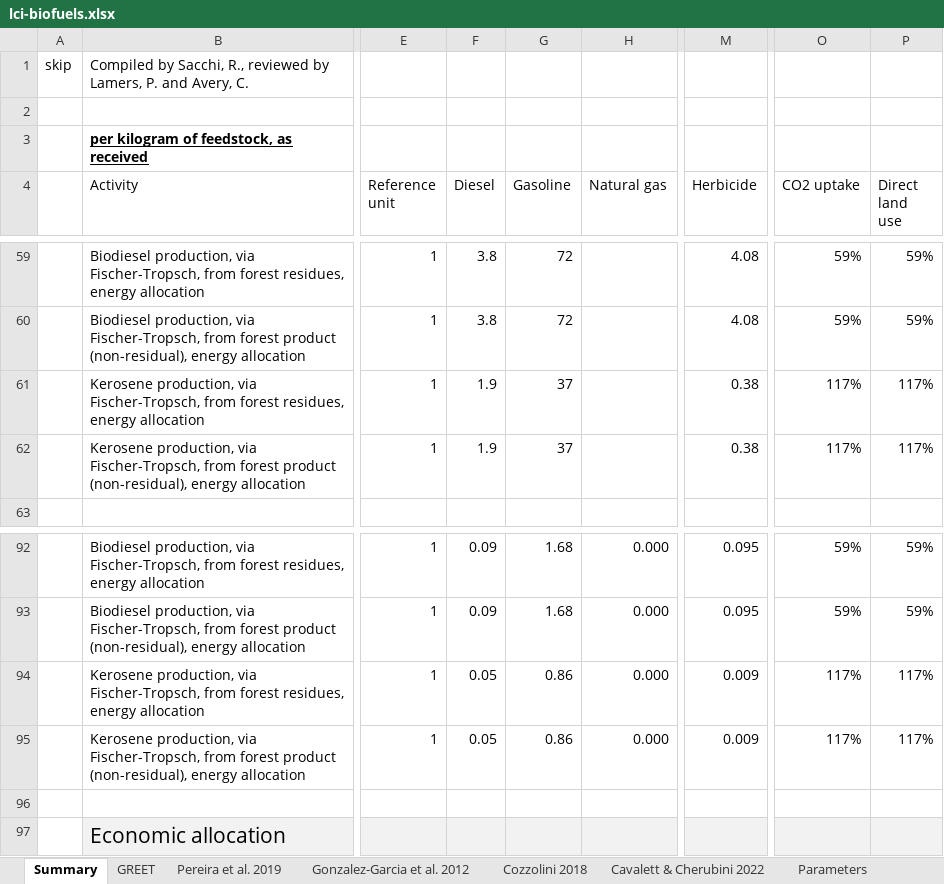
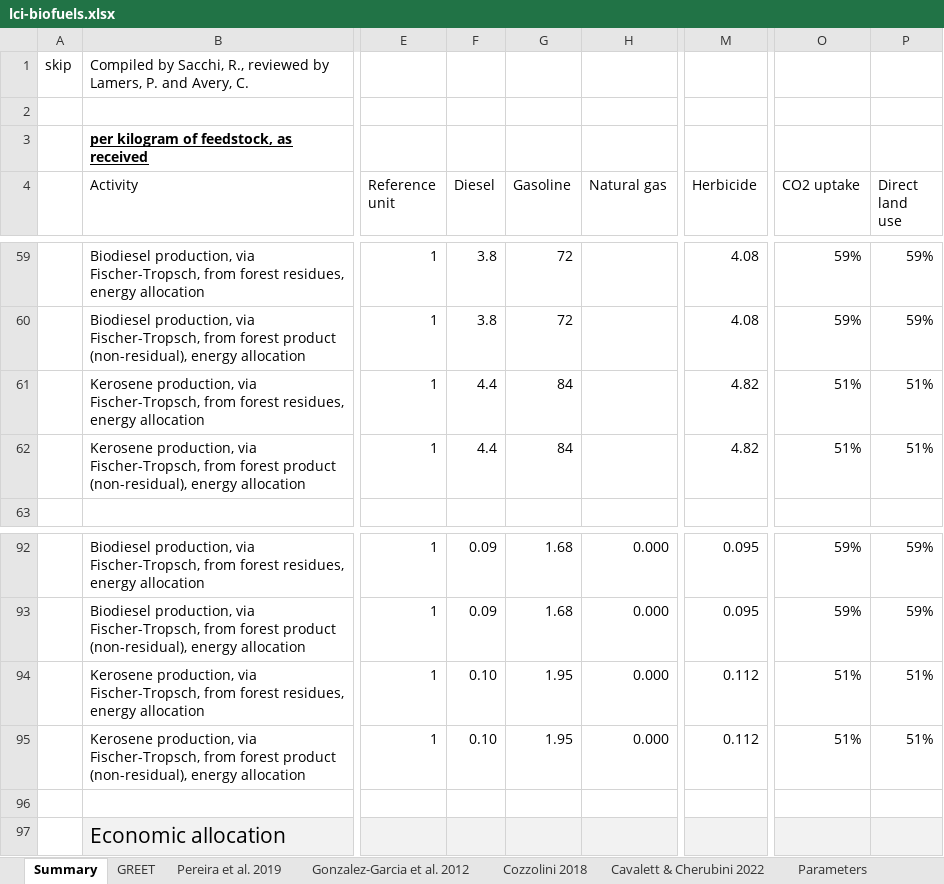
Before and after one commit to Zh-xy/premise, an Excel workbook: premise/data/additional_inventories/lci-biofuels.xlsx, sheet Summary, drawn as a sheet; only a part is shown, gaps mark what is left out; values as stored, in another font and other column widths than the file's, no borders; conditional formats not drawn; the diff names each change by its address in the sheet, - before the commit and + after, or states it on an @@ line.

```diff
--- a/premise/data/additional_inventories/lci-biofuels.xlsx (sheet Summary)
+++ b/premise/data/additional_inventories/lci-biofuels.xlsx (sheet Summary)
-F61:F62 (Diesel): 1.9
+F61:F62 (Diesel): 4.4
-G61:G62 (Gasoline): 37
+G61:G62 (Gasoline): 84
-M61:M62 (Herbicide): 0.38
+M61:M62 (Herbicide): 4.82
-O61:O62 (CO2 uptake): 117%
+O61:O62 (CO2 uptake): 51%
-P61:P62 (Direct land use): 117%
+P61:P62 (Direct land use): 51%
-F94:F95 (Diesel): 0.05
+F94:F95 (Diesel): 0.10
-G94:G95 (Gasoline): 0.86
+G94:G95 (Gasoline): 1.95
-M94:M95 (Herbicide): 0.009
+M94:M95 (Herbicide): 0.112
-O94:O95 (CO2 uptake): 117%
+O94:O95 (CO2 uptake): 51%
-P94:P95 (Direct land use): 117%
+P94:P95 (Direct land use): 51%
```
Also changed, not shown: sheet Pereira et al. 2019, sheet Cavalett & Cherubini 2022, formulas that keep their value, 28 other files.
